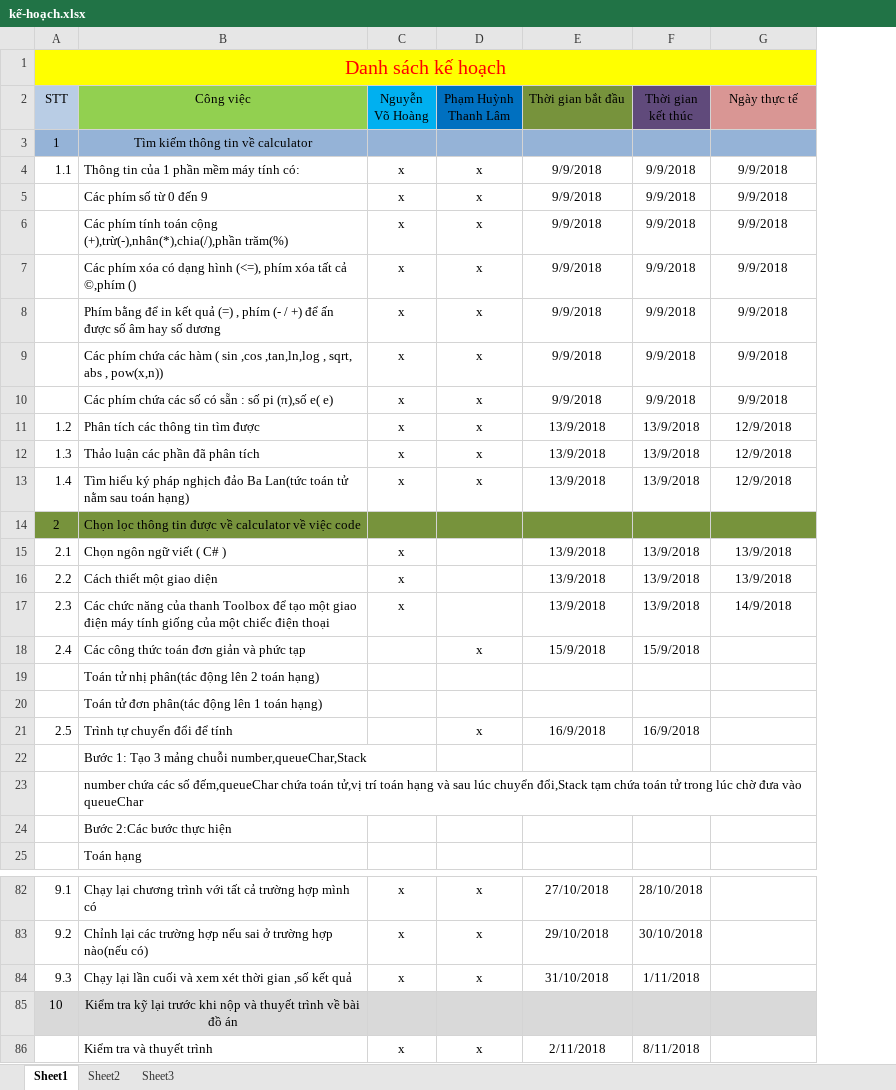
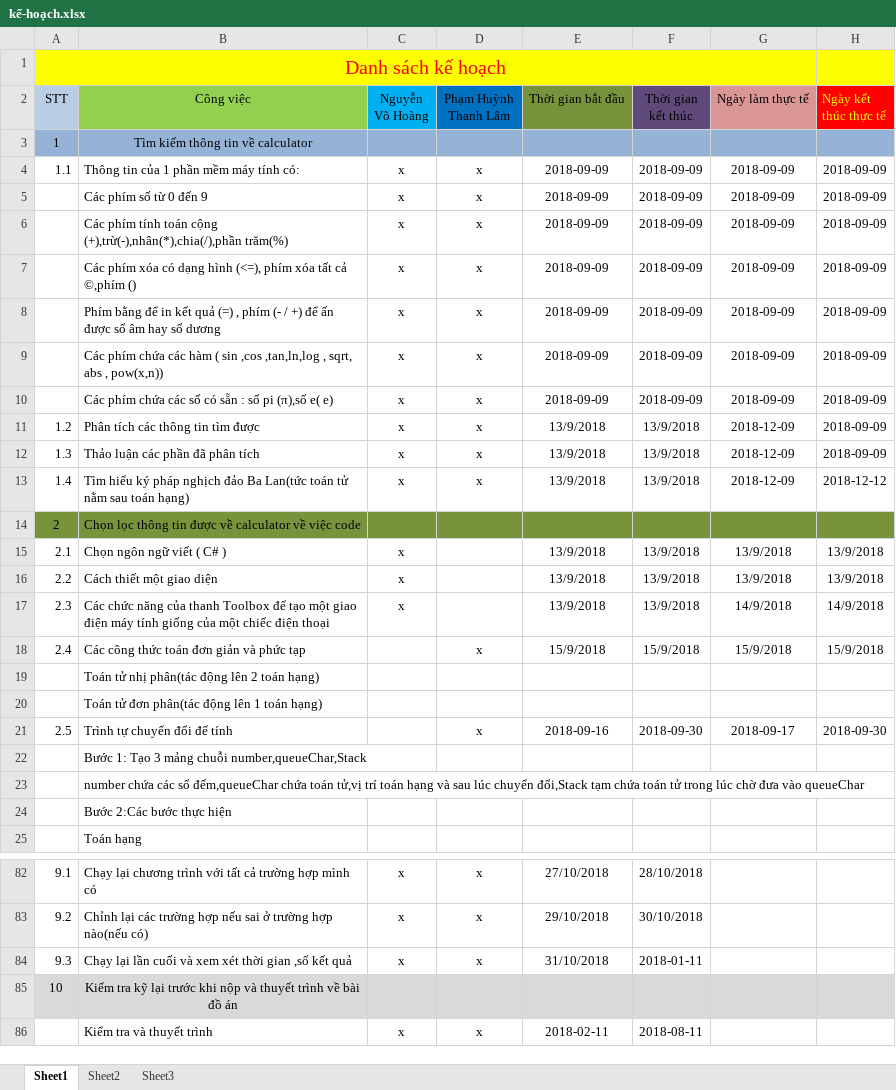
Before and after one commit to vohoang17110143/DoAn, an Excel workbook: kế-hoạch.xlsx, sheet Sheet1, drawn as a sheet; only a part is shown, gaps mark what is left out; values as stored, in another font and other column widths than the file's, no borders; charts and pictures not drawn; the diff covers the shown part only; the diff names each change by its address in the sheet, - before the commit and + after, or states it on an @@ line.

Commit message:
Update kế-hoạch.xlsx

```diff
--- a/kế-hoạch.xlsx (sheet Sheet1)
+++ b/kế-hoạch.xlsx (sheet Sheet1)
+column H (Ngày kết thúc thực tế), rows 4-21: 2018-09-09 | 2018-09-09 | 2018-09-09 | 2018-09-09 | 2018-09-09 | 2018-09-09 | 2018-09-09 | 2018-09-09 | 2018-09-09 | 2018-12-12 |  | 13/9/2018 | 13/9/2018 | 14/9/2018 | 15/9/2018 |  |  | 2018-09-30
-G2: Ngày thực tế
+G2: Ngày làm thực tế
-E4:E10 (Thời gian bắt đầu): 9/9/2018
+E4:E10 (Thời gian bắt đầu): 2018-09-09
-F4:F10 (Thời gian kết thúc): 9/9/2018
+F4:F10 (Thời gian kết thúc): 2018-09-09
-G4:G10 (Ngày làm thực tế): 9/9/2018
+G4:G10 (Ngày làm thực tế): 2018-09-09
-G11:G13 (Ngày làm thực tế): 12/9/2018
+G11:G13 (Ngày làm thực tế): 2018-12-09
-G18 (Ngày làm thực tế): (empty)
+G18 (Ngày làm thực tế): 15/9/2018
-E21 (Thời gian bắt đầu): 16/9/2018
+E21 (Thời gian bắt đầu): 2018-09-16
-F21 (Thời gian kết thúc): 16/9/2018
+F21 (Thời gian kết thúc): 2018-09-30
-G21 (Ngày làm thực tế): (empty)
+G21 (Ngày làm thực tế): 2018-09-17
-F84 (Thời gian kết thúc): 1/11/2018
+F84 (Thời gian kết thúc): 2018-01-11
-E86 (Thời gian bắt đầu): 2/11/2018
+E86 (Thời gian bắt đầu): 2018-02-11
-F86 (Thời gian kết thúc): 8/11/2018
+F86 (Thời gian kết thúc): 2018-08-11
```
Also changed, not shown: 7 edited cells elsewhere in this sheet, charts or pictures.
